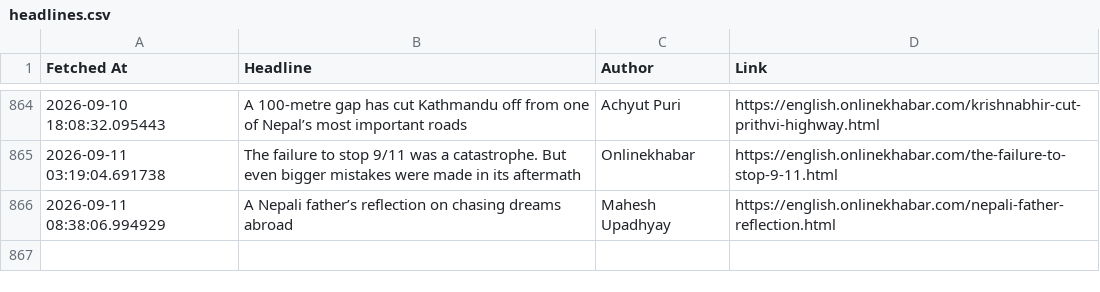
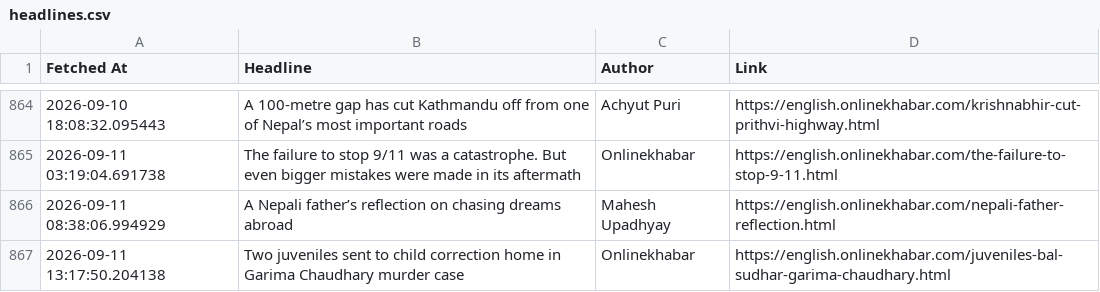
Before and after one commit to SanjayBista1010/WebScrapingSeleniumProject, a CSV file: data/headlines.csv, drawn as a sheet; only a part is shown, gaps mark what is left out; the diff names each change by its address in the sheet, - before the commit and + after, or states it on an @@ line.

Commit message:
Update headlines [skip ci]

```diff
--- a/data/headlines.csv
+++ b/data/headlines.csv
+row 867: 2026-09-11 13:17:50.204138 | Two juveniles sent to child correction home in Garima Chaudhary murder case | Onlinekhabar | https://english.onlinekhabar.com/juveniles-bal-sudhar-garima-chaudhary.html
```
